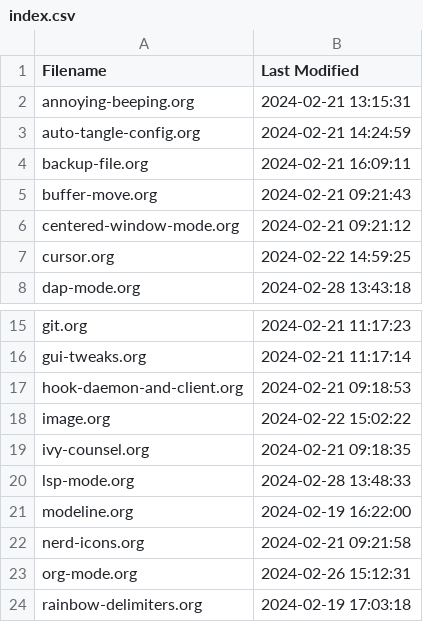
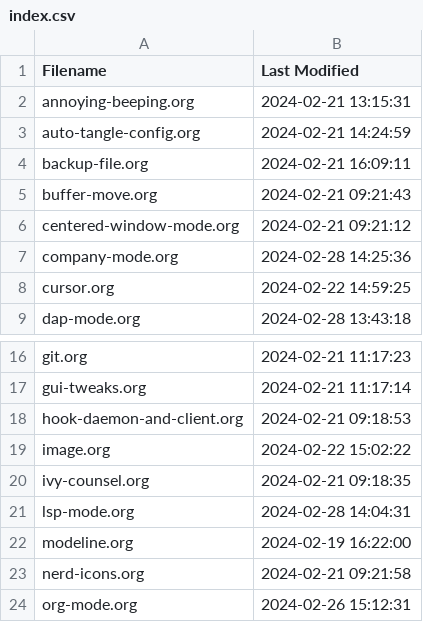
Before and after one commit to Doomwhite/emacs, a CSV file: index.csv, drawn as a sheet; only a part is shown, gaps mark what is left out; the shorter side is filled out with more unchanged rows.

Commit message:
feat(config): implements company config

```diff
--- a/index.csv
+++ b/index.csv
@@ -6,2 +6,3 @@ buffer-move.org,2024-02-21 09:21:43
 centered-window-mode.org,2024-02-21 09:21:12
+company-mode.org,2024-02-28 14:25:36
 cursor.org,2024-02-22 14:59:25
@@ -19,3 +20,3 @@ image.org,2024-02-22 15:02:22
 ivy-counsel.org,2024-02-21 09:18:35
-lsp-mode.org,2024-02-28 13:48:33
+lsp-mode.org,2024-02-28 14:04:31
 modeline.org,2024-02-19 16:22:00
```
Also changed, not shown: 5 other files.
